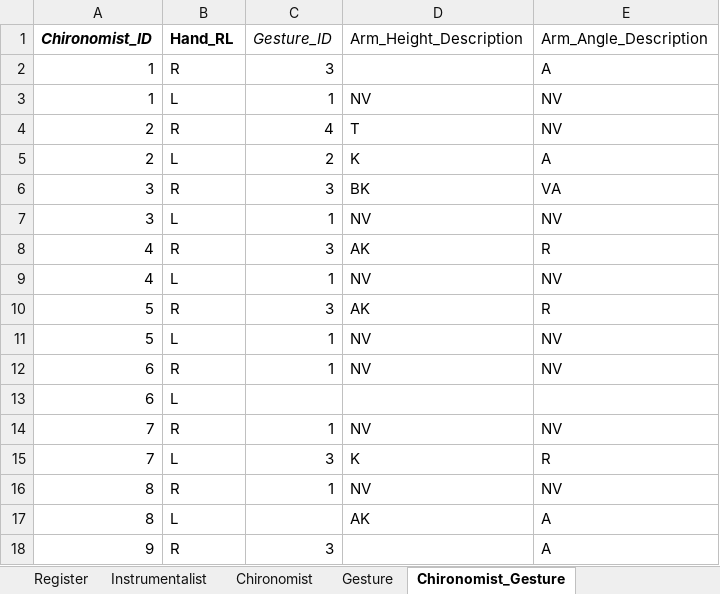
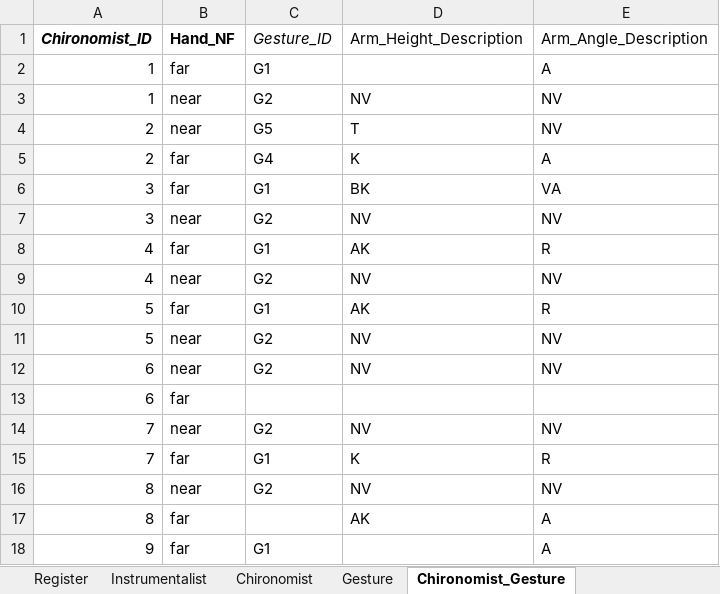
Before and after one commit to AustinMegier/MRes_Thesis_Data, an Excel workbook: Data/OK_musical_ensemble_scenes.xlsx, sheet Chironomist_Gesture, drawn as a sheet; only a part is shown; values as stored, in another font and other column widths than the file's, no borders; the diff covers the shown part only; the diff names each change by its address in the sheet, - before the commit and + after, or states it on an @@ line.

Commit message:
typology updated - near and farm data added

```diff
--- a/Data/OK_musical_ensemble_scenes.xlsx (sheet Chironomist_Gesture)
+++ b/Data/OK_musical_ensemble_scenes.xlsx (sheet Chironomist_Gesture)
-B1: Hand_RL
+B1: Hand_NF
-B2 (Hand_NF): R
+B2 (Hand_NF): far
-C2 (Gesture_ID): 3
+C2 (Gesture_ID): G1
-B3 (Hand_NF): L
+B3 (Hand_NF): near
-C3 (Gesture_ID): 1
+C3 (Gesture_ID): G2
-B4 (Hand_NF): R
+B4 (Hand_NF): near
-C4 (Gesture_ID): 4
+C4 (Gesture_ID): G5
-B5 (Hand_NF): L
+B5 (Hand_NF): far
-C5 (Gesture_ID): 2
+C5 (Gesture_ID): G4
-B6 (Hand_NF): R
+B6 (Hand_NF): far
-C6 (Gesture_ID): 3
+C6 (Gesture_ID): G1
-B7 (Hand_NF): L
+B7 (Hand_NF): near
-C7 (Gesture_ID): 1
+C7 (Gesture_ID): G2
-B8 (Hand_NF): R
+B8 (Hand_NF): far
-C8 (Gesture_ID): 3
+C8 (Gesture_ID): G1
-B9 (Hand_NF): L
+B9 (Hand_NF): near
-C9 (Gesture_ID): 1
+C9 (Gesture_ID): G2
-B10 (Hand_NF): R
+B10 (Hand_NF): far
-C10 (Gesture_ID): 3
+C10 (Gesture_ID): G1
-B11 (Hand_NF): L
+B11 (Hand_NF): near
-C11:C12 (Gesture_ID): 1
+C11:C12 (Gesture_ID): G2
-B12 (Hand_NF): R
+B12 (Hand_NF): near
-B13 (Hand_NF): L
+B13 (Hand_NF): far
-B14 (Hand_NF): R
+B14 (Hand_NF): near
-C14 (Gesture_ID): 1
+C14 (Gesture_ID): G2
-B15 (Hand_NF): L
+B15 (Hand_NF): far
-C15 (Gesture_ID): 3
+C15 (Gesture_ID): G1
-B16 (Hand_NF): R
+B16 (Hand_NF): near
-C16 (Gesture_ID): 1
+C16 (Gesture_ID): G2
-B17 (Hand_NF): L
+B17 (Hand_NF): far
-B18 (Hand_NF): R
+B18 (Hand_NF): far
-C18 (Gesture_ID): 3
+C18 (Gesture_ID): G1
```
Also changed, not shown: 488 edited cells elsewhere in this sheet, sheet Gesture, sheet Reference, 9 other files.
